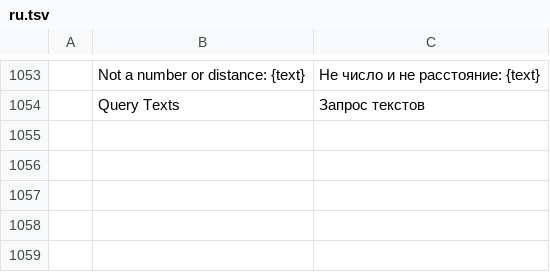
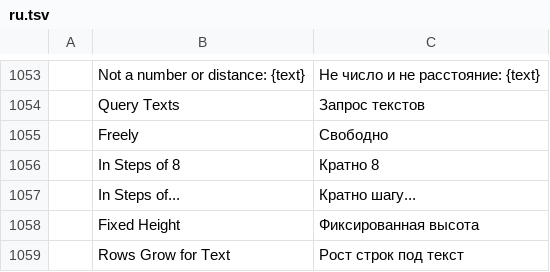
Before and after one commit to asimfali/cadcraft, a TSV file: crates/ui-egui/src/i18n/ru.tsv, drawn as a sheet; only a part is shown, gaps mark what is left out; the diff names each change by its address in the sheet, - before the commit and + after, or states it on an @@ line.

```diff
--- a/crates/ui-egui/src/i18n/ru.tsv
+++ b/crates/ui-egui/src/i18n/ru.tsv
+row 1055:  | Freely | Свободно
+row 1056:  | In Steps of 8 | Кратно 8
+row 1057:  | In Steps of... | Кратно шагу...
+row 1058:  | Fixed Height | Фиксированная высота
+row 1059:  | Rows Grow for Text | Рост строк под текст
```
Also changed, not shown: crates/ui-egui/src/i18n/uk.tsv, 13 other files.
